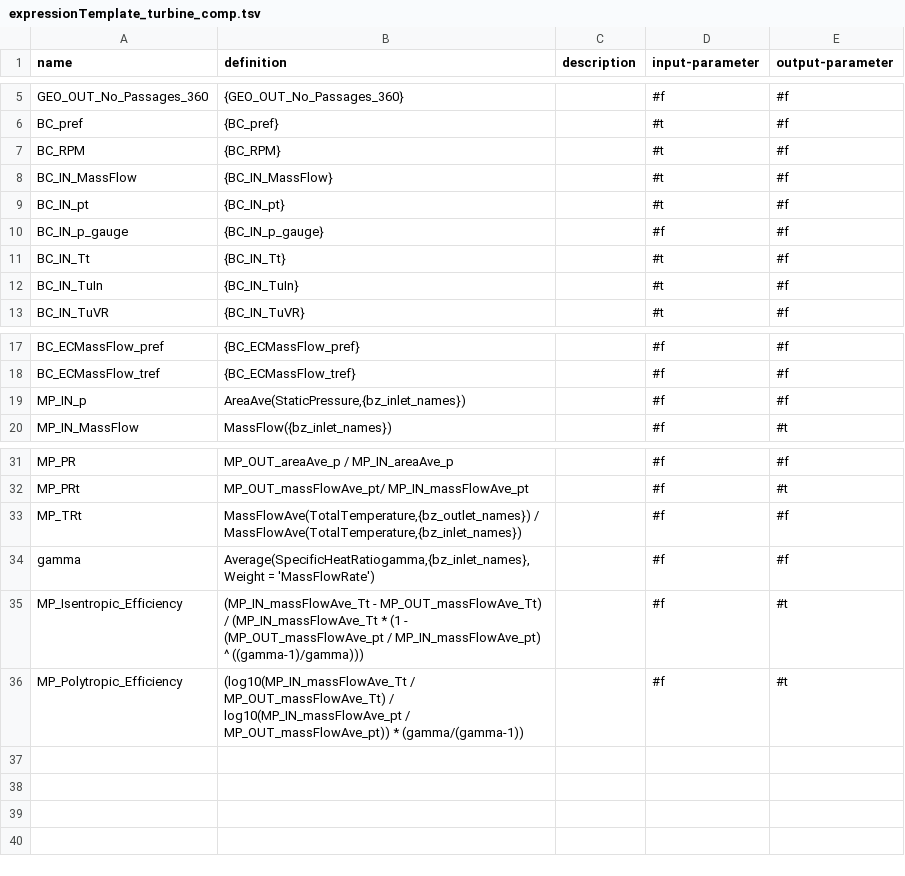
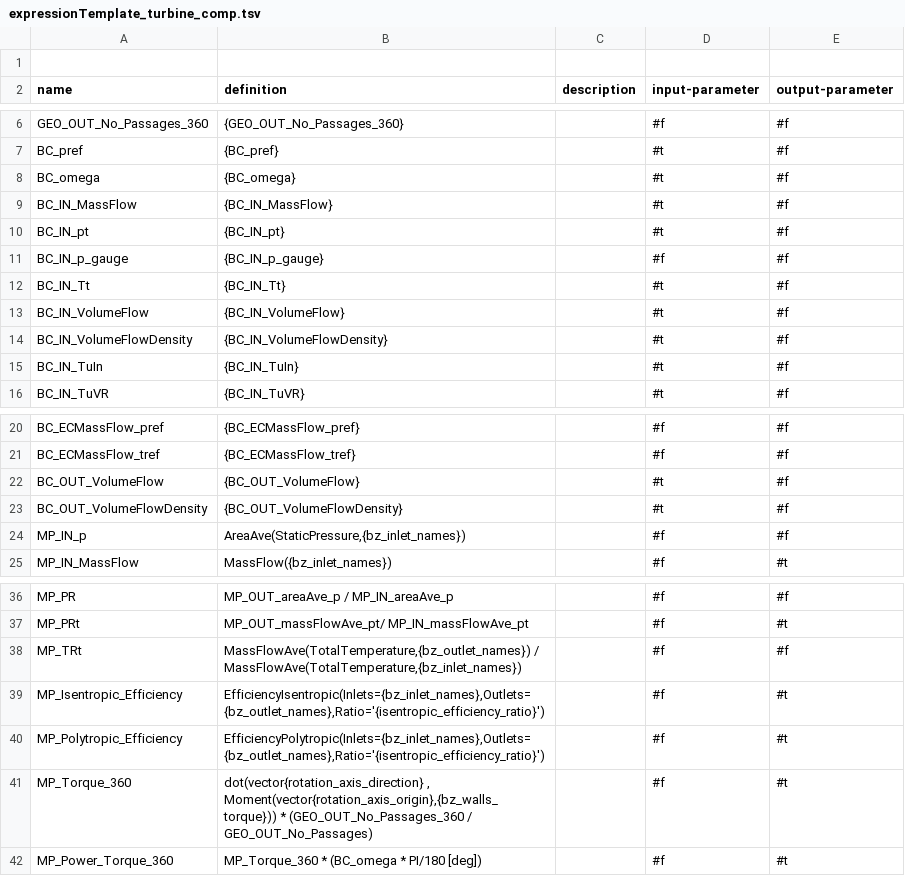
Before and after one commit to ansys/pyturbowizard, a TSV file: tts_templates/expressionTemplate_turbine_comp.tsv, drawn as a sheet; only a part is shown, gaps mark what is left out.

```diff
--- a/tts_templates/expressionTemplate_turbine_comp.tsv
+++ b/tts_templates/expressionTemplate_turbine_comp.tsv
@@ -1 +1,2 @@
+
 name	definition	description	input-parameter	output-parameter
@@ -6,3 +7,3 @@ name	definition	description	input-parameter	output-parameter
 "BC_pref"	"{BC_pref}"	""	#t	#f
-"BC_RPM"	"{BC_RPM}"	""	#t	#f
+"BC_omega"	"{BC_omega}"	""	#t	#f
 "BC_IN_MassFlow"	"{BC_IN_MassFlow}"	""	#t	#f
@@ -11,2 +12,4 @@ name	definition	description	input-parameter	output-parameter
 "BC_IN_Tt"	"{BC_IN_Tt}"	""	#t	#f
+"BC_IN_VolumeFlow"	"{BC_IN_VolumeFlow}"	""	#t	#f
+"BC_IN_VolumeFlowDensity"	"{BC_IN_VolumeFlowDensity}"	""	#t	#f
 "BC_IN_TuIn"	"{BC_IN_TuIn}"	""	#t	#f
@@ -18,2 +21,4 @@ name	definition	description	input-parameter	output-parameter
 "BC_ECMassFlow_tref"	"{BC_ECMassFlow_tref}"	""	#f	#f
+"BC_OUT_VolumeFlow"	"{BC_OUT_VolumeFlow}"	""	#t	#f
+"BC_OUT_VolumeFlowDensity"	"{BC_OUT_VolumeFlowDensity}"	""	#t	#f
 "MP_IN_p"	"AreaAve(StaticPressure,{bz_inlet_names})"	""	#f	#f
@@ -33,4 +38,5 @@ name	definition	description	input-parameter	output-parameter
 "MP_TRt"	"MassFlowAve(TotalTemperature,{bz_outlet_names}) / MassFlowAve(TotalTemperature,{bz_inlet_names})"	""	#f	#f
-"gamma"	"Average(SpecificHeatRatiogamma,{bz_inlet_names},Weight = 'MassFlowRate')"	""	#f	#f
-"MP_Isentropic_Efficiency"	"(MP_IN_massFlowAve_Tt - MP_OUT_massFlowAve_Tt) / (MP_IN_massFlowAve_Tt * (1 - (MP_OUT_massFlowAve_pt / MP_IN_massFlowAve_pt) ^ ((gamma-1)/gamma)))"	""	#f	#t
-"MP_Polytropic_Efficiency"	"(log10(MP_IN_massFlowAve_Tt / MP_OUT_massFlowAve_Tt) / log10(MP_IN_massFlowAve_pt / MP_OUT_massFlowAve_pt)) * (gamma/(gamma-1))"	""	#f	#t
+"MP_Isentropic_Efficiency"	"EfficiencyIsentropic(Inlets={bz_inlet_names},Outlets={bz_outlet_names},Ratio='{isentropic_efficiency_ratio}')"	""	#f	#t
+"MP_Polytropic_Efficiency"	"EfficiencyPolytropic(Inlets={bz_inlet_names},Outlets={bz_outlet_names},Ratio='{isentropic_efficiency_ratio}')"	""	#f	#t
+"MP_Torque_360"	"dot(vector{rotation_axis_direction} , Moment(vector{rotation_axis_origin},{bz_walls_torque})) * (GEO_OUT_No_Passages_360 / GEO_OUT_No_Passages)"	""	#f	#t
+"MP_Power_Torque_360"	"MP_Torque_360 * (BC_omega * PI/180 [deg])"	""	#f	#t
```
Also changed, not shown: 21 other files.
